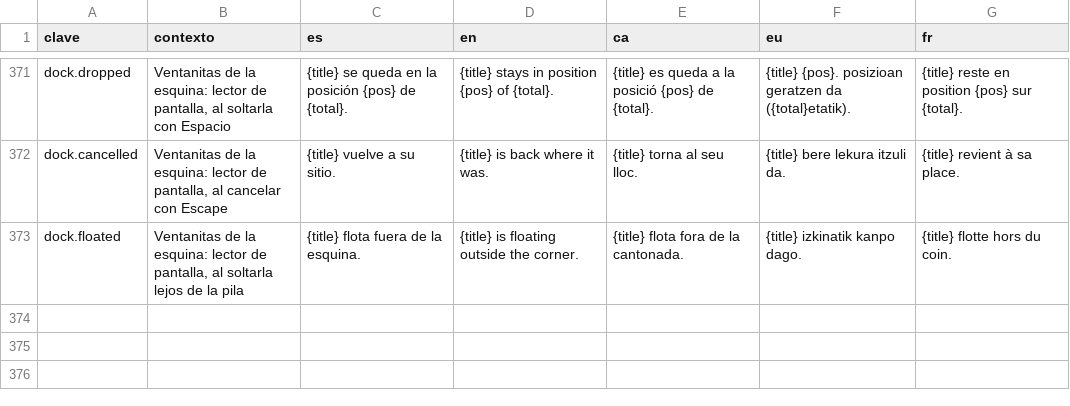
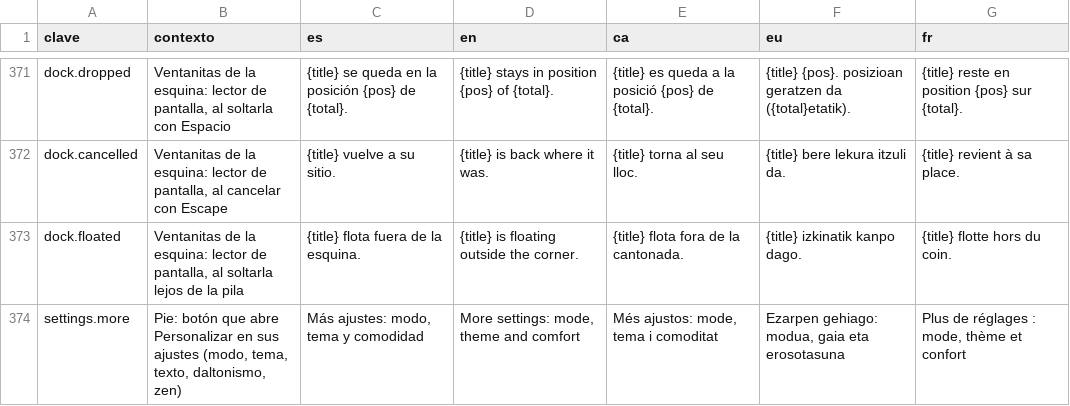
Before and after one commit to ALRO-GM/sanatorio-42, a CSV file: apps/web/src/shared/i18n/textos/comun.csv, drawn as a sheet; only a part is shown, gaps mark what is left out.

```diff
--- a/apps/web/src/shared/i18n/textos/comun.csv
+++ b/apps/web/src/shared/i18n/textos/comun.csv
@@ -373 +373,2 @@ dock.cancelled,"Ventanitas de la esquina: lector de pantalla, al cancelar con Es
 dock.floated,"Ventanitas de la esquina: lector de pantalla, al soltarla lejos de la pila",{title} flota fuera de la esquina.,{title} is floating outside the corner.,{title} flota fora de la cantonada.,{title} izkinatik kanpo dago.,{title} flotte hors du coin.
+settings.more,"Pie: botón que abre Personalizar en sus ajustes (modo, tema, texto, daltonismo, zen)","Más ajustes: modo, tema y comodidad","More settings: mode, theme and comfort","Més ajustos: mode, tema i comoditat","Ezarpen gehiago: modua, gaia eta erosotasuna","Plus de réglages : mode, thème et confort"
```
Also changed, not shown: 9 other files.
